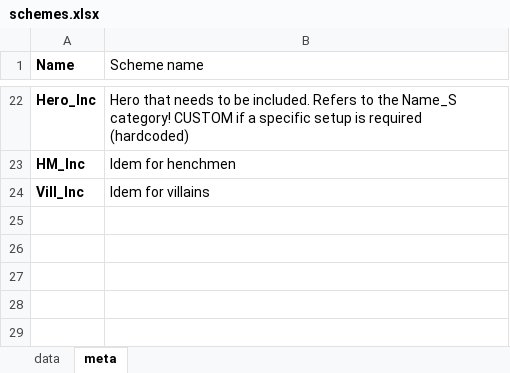
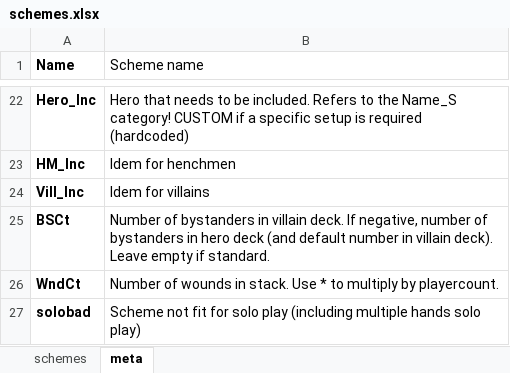
Before and after one commit to matdillen/legendary-generator, an Excel workbook: data/schemes.xlsx, sheet meta, drawn as a sheet; only a part is shown, gaps mark what is left out; values as stored, in another font and other column widths than the file's, no borders; the diff names each change by its address in the sheet, - before the commit and + after, or states it on an @@ line.

Commit message:
scheme reqs extended
some extra scheme requirements coded
a few schemes excluded if setup intended for solo play

```diff
--- a/data/schemes.xlsx (sheet meta)
+++ b/data/schemes.xlsx (sheet meta)
-sheet tab: data
+sheet tab: schemes
+row 25: BSCt | Number of bystanders in villain deck. If negative, number of bystanders in hero deck (and default number in villain deck). Leave empty if standard.
+row 26: WndCt | Number of wounds in stack. Use * to multiply by playercount.
+row 27: solobad | Scheme not fit for solo play (including multiple hands solo play)
```
Also changed, not shown: sheet schemes, 3 other files.
